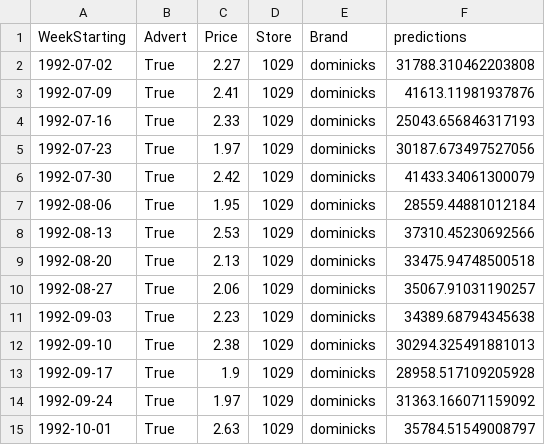
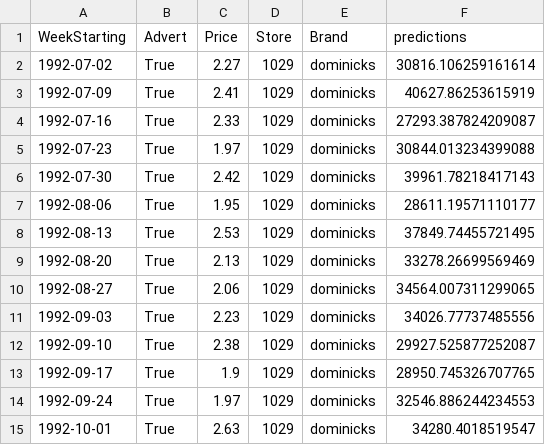
Before and after one commit to Azure/solution-accelerator-aml-many-models-v2, a CSV file: data/oj_sim_sales/outputs/named-outputs/pipeline_output/1029_dominicks.csv, drawn as a sheet.

```diff
--- a/data/oj_sim_sales/outputs/named-outputs/pipeline_output/1029_dominicks.csv
+++ b/data/oj_sim_sales/outputs/named-outputs/pipeline_output/1029_dominicks.csv
@@ -1,15 +1,15 @@
 WeekStarting,Advert,Price,Store,Brand,predictions
-1992-07-02,True,2.27,1029,dominicks,31788.310462203808
-1992-07-09,True,2.41,1029,dominicks,41613.11981937876
-1992-07-16,True,2.33,1029,dominicks,25043.656846317193
-1992-07-23,True,1.97,1029,dominicks,30187.673497527056
-1992-07-30,True,2.42,1029,dominicks,41433.34061300079
-1992-08-06,True,1.95,1029,dominicks,28559.44881012184
-1992-08-13,True,2.53,1029,dominicks,37310.45230692566
-1992-08-20,True,2.13,1029,dominicks,33475.94748500518
-1992-08-27,True,2.06,1029,dominicks,35067.91031190257
-1992-09-03,True,2.23,1029,dominicks,34389.68794345638
-1992-09-10,True,2.38,1029,dominicks,30294.325491881013
-1992-09-17,True,1.9,1029,dominicks,28958.517109205928
-1992-09-24,True,1.97,1029,dominicks,31363.166071159092
-1992-10-01,True,2.63,1029,dominicks,35784.51549008797
+1992-07-02,True,2.27,1029,dominicks,30816.106259161614
+1992-07-09,True,2.41,1029,dominicks,40627.86253615919
+1992-07-16,True,2.33,1029,dominicks,27293.387824209087
+1992-07-23,True,1.97,1029,dominicks,30844.013234399088
+1992-07-30,True,2.42,1029,dominicks,39961.78218417143
+1992-08-06,True,1.95,1029,dominicks,28611.19571110177
+1992-08-13,True,2.53,1029,dominicks,37849.74455721495
+1992-08-20,True,2.13,1029,dominicks,33278.26699569469
+1992-08-27,True,2.06,1029,dominicks,34564.007311299065
+1992-09-03,True,2.23,1029,dominicks,34026.77737485556
+1992-09-10,True,2.38,1029,dominicks,29927.525877252087
+1992-09-17,True,1.9,1029,dominicks,28950.745326707765
+1992-09-24,True,1.97,1029,dominicks,32546.886244234553
+1992-10-01,True,2.63,1029,dominicks,34280.4018519547
```
Also changed, not shown: data/oj_sim_sales/outputs/named-outputs/pipeline_output/1000_dominicks.csv, data/oj_sim_sales/outputs/named-outputs/pipeline_output/1000_minute_maid.csv, 2 other files.
